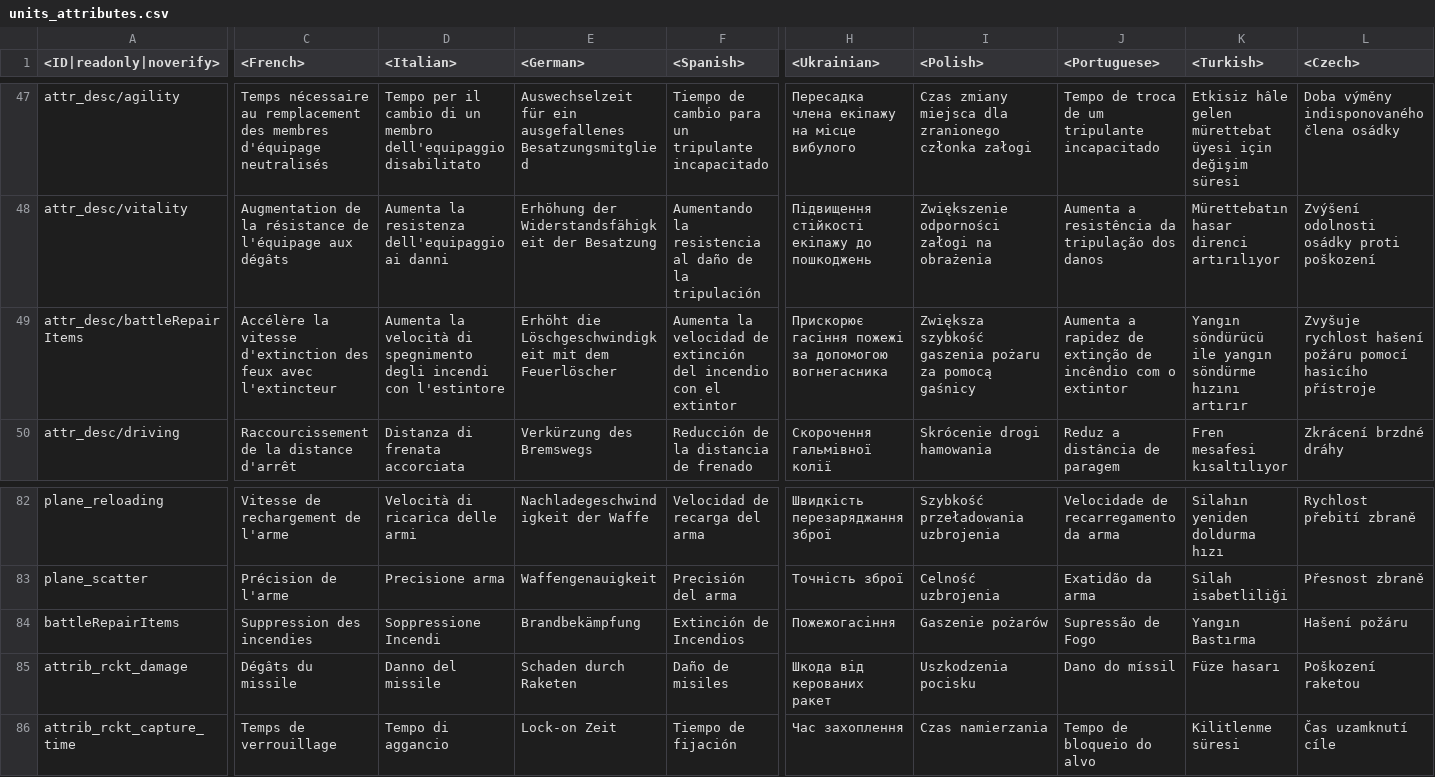
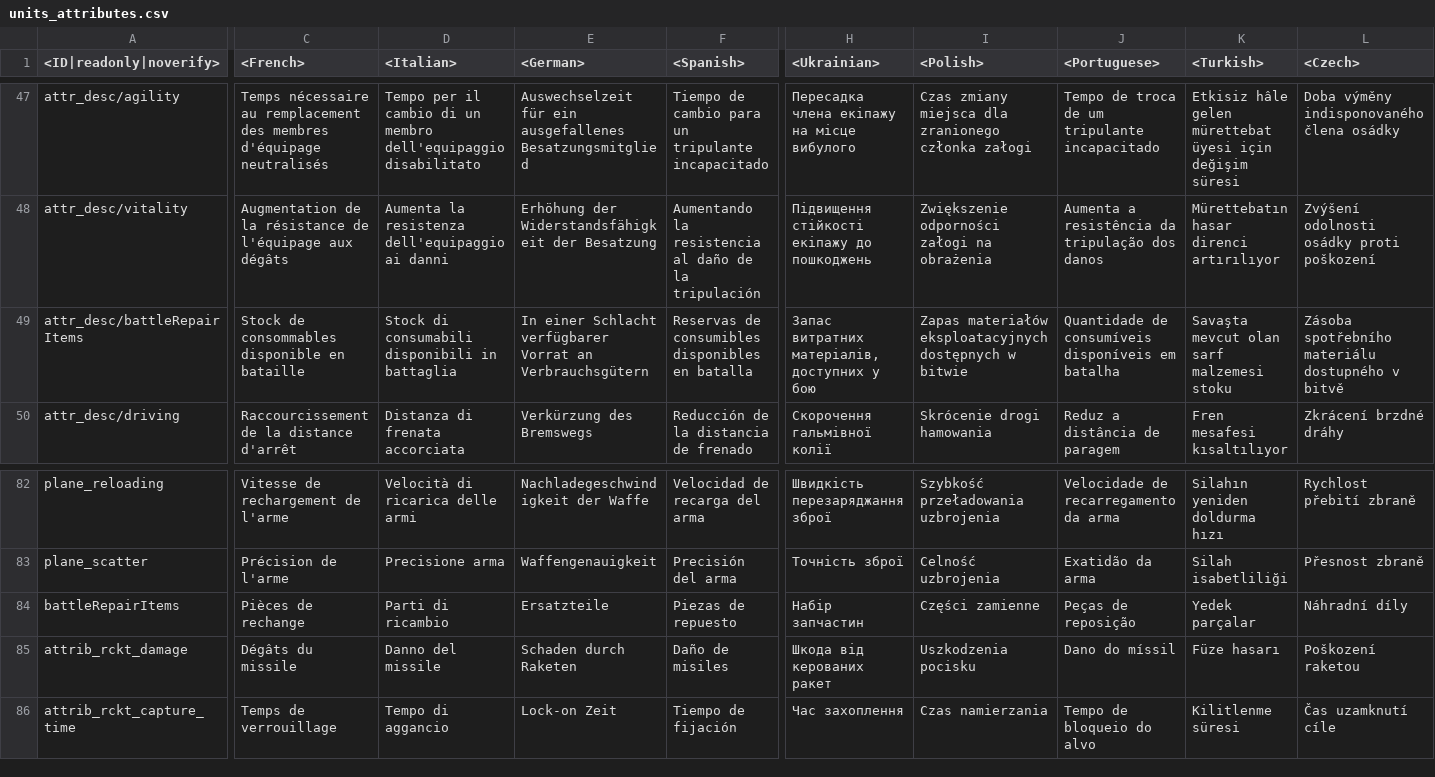
Before and after one commit to gszabi99/War-Thunder-Mobile-Datamine, a CSV file: lang.vromfs.bin_u/lang/units_attributes.csv, drawn as a sheet; only a part is shown, gaps mark what is left out; the diff covers the shown part only; the diff names each change by its address in the sheet, - before the commit and + after, or states it on an @@ line.

```diff
--- a/lang.vromfs.bin_u/lang/units_attributes.csv
+++ b/lang.vromfs.bin_u/lang/units_attributes.csv
-C49 (<French>): Accélère la vitesse d'extinction des feux avec l'extincteur
+C49 (<French>): Stock de consommables disponible en bataille
-D49 (<Italian>): Aumenta la velocità di spegnimento degli incendi con l'estintore
+D49 (<Italian>): Stock di consumabili disponibili in battaglia
-E49 (<German>): Erhöht die Löschgeschwindigkeit mit dem Feuerlöscher
+E49 (<German>): In einer Schlacht verfügbarer Vorrat an Verbrauchsgütern
-F49 (<Spanish>): Aumenta la velocidad de extinción del incendio con el extintor
+F49 (<Spanish>): Reservas de consumibles disponibles en batalla
-H49 (<Ukrainian>): Прискорює гасіння пожежі за допомогою вогнегасника
+H49 (<Ukrainian>): Запас витратних матеріалів, доступних у бою
-I49 (<Polish>): Zwiększa szybkość gaszenia pożaru za pomocą gaśnicy
+I49 (<Polish>): Zapas materiałów eksploatacyjnych dostępnych w bitwie
-J49 (<Portuguese>): Aumenta a rapidez de extinção de incêndio com o extintor
+J49 (<Portuguese>): Quantidade de consumíveis disponíveis em batalha
-K49 (<Turkish>): Yangın söndürücü ile yangın söndürme hızını artırır
+K49 (<Turkish>): Savaşta mevcut olan sarf malzemesi stoku
-L49 (<Czech>): Zvyšuje rychlost hašení požáru pomocí hasicího přístroje
+L49 (<Czech>): Zásoba spotřebního materiálu dostupného v bitvě
-C84 (<French>): Suppression des incendies
+C84 (<French>): Pièces de rechange
-D84 (<Italian>): Soppressione Incendi
+D84 (<Italian>): Parti di ricambio
-E84 (<German>): Brandbekämpfung
+E84 (<German>): Ersatzteile
-F84 (<Spanish>): Extinción de Incendios
+F84 (<Spanish>): Piezas de repuesto
-H84 (<Ukrainian>): Пожежогасіння
+H84 (<Ukrainian>): Набір запчастин
-I84 (<Polish>): Gaszenie pożarów
+I84 (<Polish>): Części zamienne
-J84 (<Portuguese>): Supressão de Fogo
+J84 (<Portuguese>): Peças de reposição
-K84 (<Turkish>): Yangın Bastırma
+K84 (<Turkish>): Yedek parçalar
-L84 (<Czech>): Hašení požáru
+L84 (<Czech>): Náhradní díly
```
Also changed, not shown: 10 edited cells elsewhere in this file, lang.vromfs.bin_u/lang/decals.csv, lang.vromfs.bin_u/lang/menu_options.csv, 11 other files.
